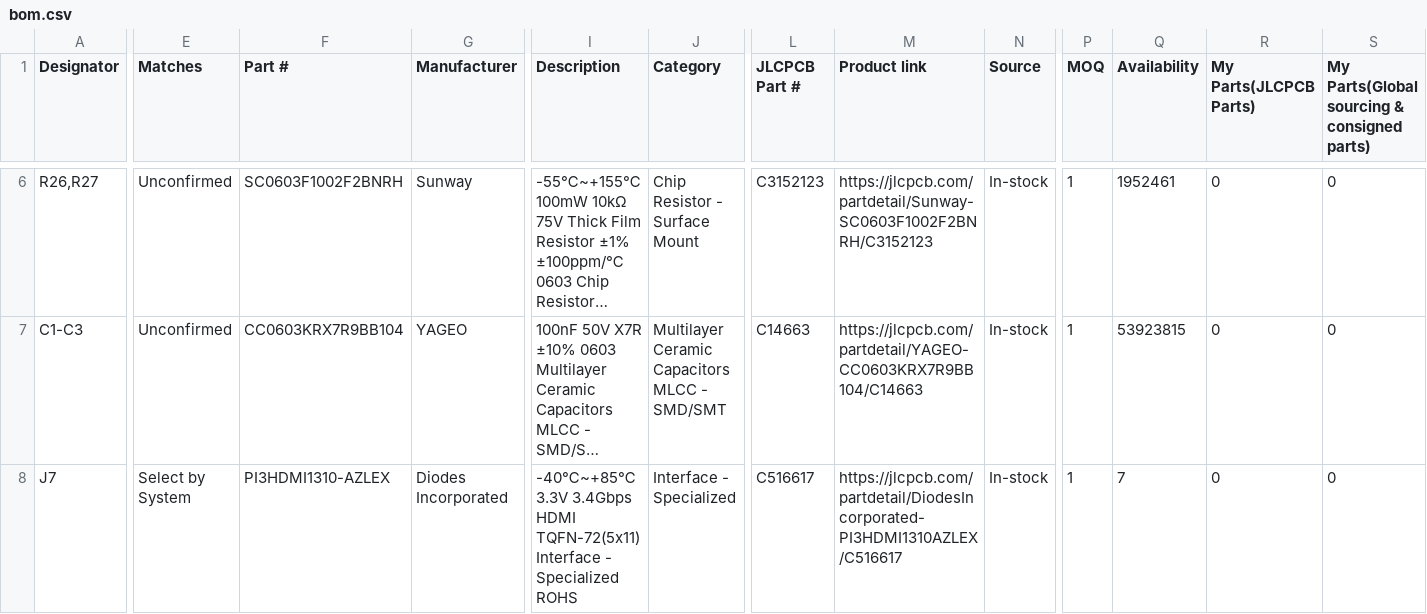
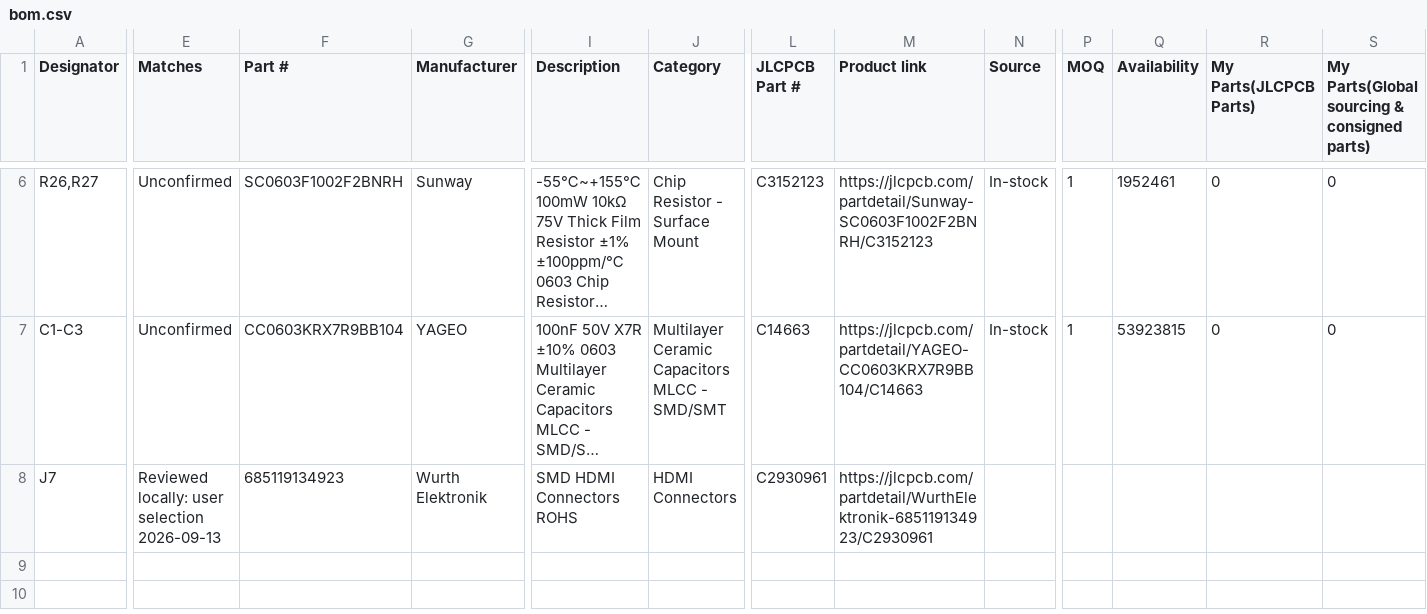
Before and after one commit to dochevviktor/hdmi2c, a CSV file: hardware/rev2/bom.csv, drawn as a sheet; only a part is shown, gaps mark what is left out; long unchanged cells end in …; the diff covers the shown part only; the diff names each change by its address in the sheet, - before the commit and + after, or states it on an @@ line.

Commit message:
Update creation dates and LCSC part number for J7 in BOM and related files

```diff
--- a/hardware/rev2/bom.csv
+++ b/hardware/rev2/bom.csv
-E8 (Matches): Select by System
+E8 (Matches): Reviewed locally: user selection 2026-09-13
-F8 (Part #): PI3HDMI1310-AZLEX
+F8 (Part #): 685119134923
-G8 (Manufacturer): Diodes Incorporated
+G8 (Manufacturer): Wurth Elektronik
-I8 (Description): -40℃~+85℃ 3.3V 3.4Gbps HDMI TQFN-72(5x11) Interface - Specialized ROHS
+I8 (Description): SMD HDMI Connectors ROHS
-J8 (Category): Interface - Specialized
+J8 (Category): HDMI Connectors
-L8 (JLCPCB Part #): C516617
+L8 (JLCPCB Part #): C2930961
-M8 (Product link): https://jlcpcb.com/partdetail/DiodesIncorporated-PI3HDMI1310AZLEX/C516617
+M8 (Product link): https://jlcpcb.com/partdetail/WurthElektronik-685119134923/C2930961
-N8 (Source): In-stock
+N8 (Source): (empty)
-P8 (MOQ): 1
+P8 (MOQ): (empty)
-Q8 (Availability): 7
+Q8 (Availability): (empty)
-R8 (My Parts(JLCPCB Parts)): 0
+R8 (My Parts(JLCPCB Parts)): (empty)
-S8: 0
+S8: (empty)
```
Also changed, not shown: 2 edited cells elsewhere in this file, hardware/rev2/bom-design.csv, hardware/rev2/bom-jlcpcb-draft.csv, 41 other files.
